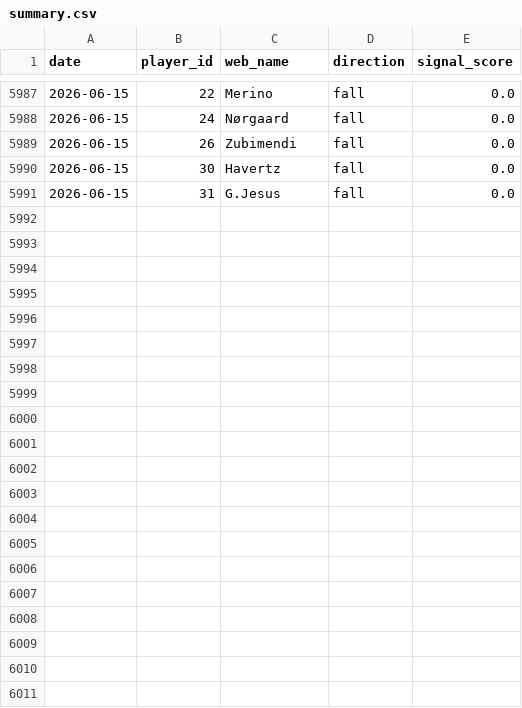
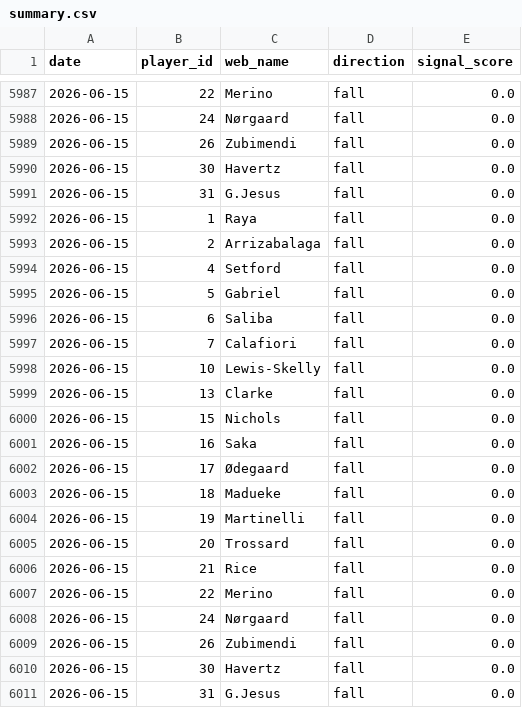
Before and after one commit to dauadaishaya9-lab/Fpl-price-predictor-, a CSV file: data/summary.csv, drawn as a sheet; only a part is shown, gaps mark what is left out; the diff names each change by its address in the sheet, - before the commit and + after, or states it on an @@ line.

```diff
--- a/data/summary.csv
+++ b/data/summary.csv
+row 5992: 2026-06-15 | 1 | Raya | fall | 0.0
+row 5993: 2026-06-15 | 2 | Arrizabalaga | fall | 0.0
+row 5994: 2026-06-15 | 4 | Setford | fall | 0.0
+row 5995: 2026-06-15 | 5 | Gabriel | fall | 0.0
+row 5996: 2026-06-15 | 6 | Saliba | fall | 0.0
+row 5997: 2026-06-15 | 7 | Calafiori | fall | 0.0
+row 5998: 2026-06-15 | 10 | Lewis-Skelly | fall | 0.0
+row 5999: 2026-06-15 | 13 | Clarke | fall | 0.0
+row 6000: 2026-06-15 | 15 | Nichols | fall | 0.0
+row 6001: 2026-06-15 | 16 | Saka | fall | 0.0
+row 6002: 2026-06-15 | 17 | Ødegaard | fall | 0.0
+row 6003: 2026-06-15 | 18 | Madueke | fall | 0.0
+row 6004: 2026-06-15 | 19 | Martinelli | fall | 0.0
+row 6005: 2026-06-15 | 20 | Trossard | fall | 0.0
+row 6006: 2026-06-15 | 21 | Rice | fall | 0.0
+row 6007: 2026-06-15 | 22 | Merino | fall | 0.0
+row 6008: 2026-06-15 | 24 | Nørgaard | fall | 0.0
+row 6009: 2026-06-15 | 26 | Zubimendi | fall | 0.0
+row 6010: 2026-06-15 | 30 | Havertz | fall | 0.0
+row 6011: 2026-06-15 | 31 | G.Jesus | fall | 0.0
```
Also changed, not shown: 1 other file.
